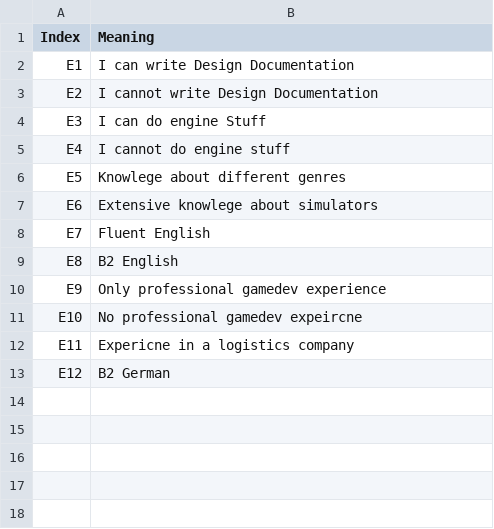
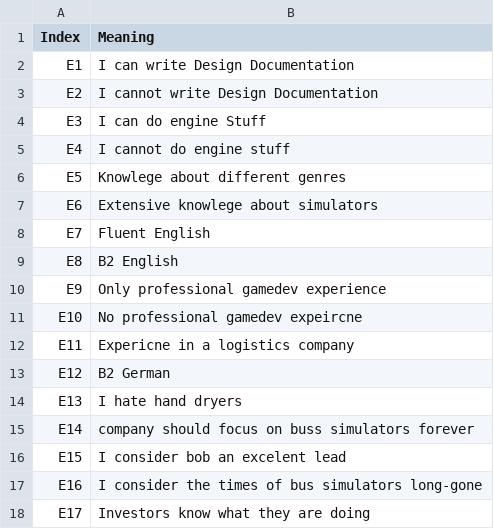
Before and after one commit to Sumpfgulasch/FakeItTillYouMakeIt, a CSV file: FakeItTillYouMakeIt/Assets/Resources/StatementsDataTable.csv, drawn as a sheet; the diff names each change by its address in the sheet, - before the commit and + after, or states it on an @@ line.

Commit message:
statements table update

```diff
--- a/FakeItTillYouMakeIt/Assets/Resources/StatementsDataTable.csv
+++ b/FakeItTillYouMakeIt/Assets/Resources/StatementsDataTable.csv
+row 14: E13 | I hate hand dryers
+row 15: E14 | company should focus on buss simulators forever
+row 16: E15 | I consider bob an excelent lead
+row 17: E16 | I consider the times of bus simulators long-gone
+row 18: E17 | Investors know what they are doing
```
